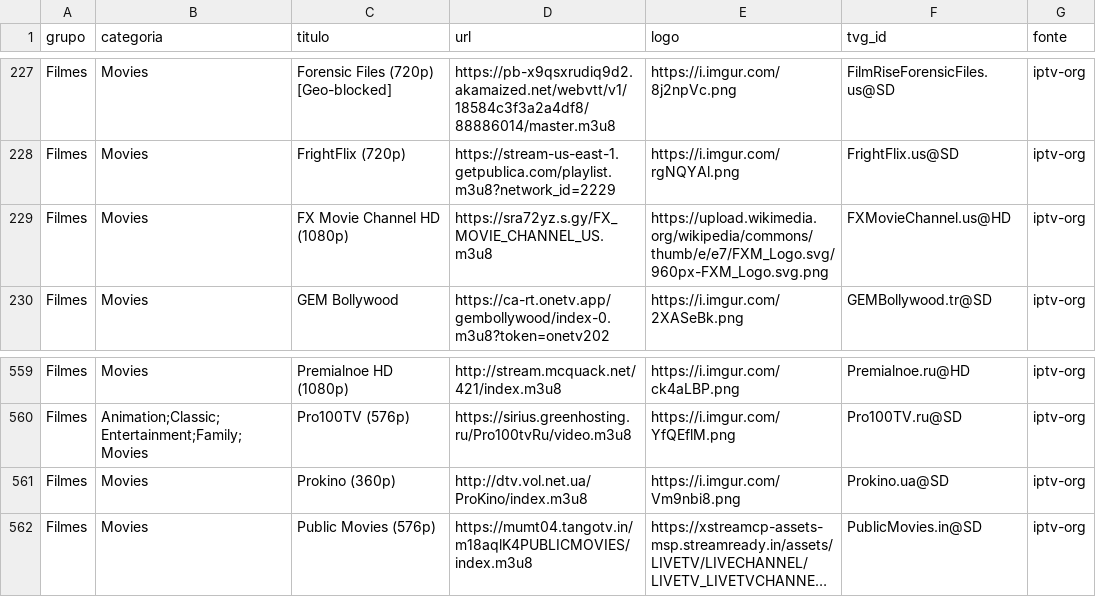
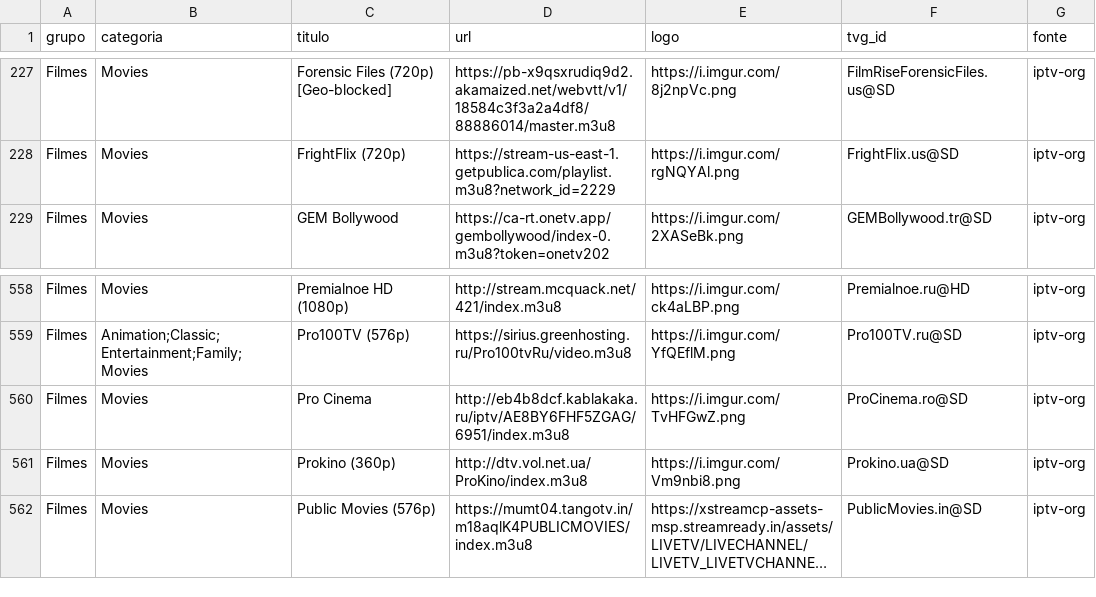
Before and after one commit to kaykewf13/animeout, a CSV file: sources/iptv_org_vod.csv, drawn as a sheet; only a part is shown, gaps mark what is left out; long unchanged cells end in …; removed rows and columns are numbered as before the commit, all else as after; the diff names each change by its address in the sheet, - before the commit and + after, or states it on an @@ line.

```diff
--- a/sources/iptv_org_vod.csv
+++ b/sources/iptv_org_vod.csv
-row 229: Filmes | Movies | FX Movie Channel HD (1080p) | https://sra72yz.s.gy/FX_MOVIE_CHANNEL_US.m3u8 | https://upload.wikimedia.org/wikipedia/commons/thumb/e/e7/FXM_Logo.svg/960px-FXM_Logo.svg.png | FXMovieChannel.us@HD | iptv-org
+row 560: Filmes | Movies | Pro Cinema | http://eb4b8dcf.kablakaka.ru/iptv/AE8BY6FHF5ZGAG/6951/index.m3u8 | https://i.imgur.com/TvHFGwZ.png | ProCinema.ro@SD | iptv-org
```
Also changed, not shown: 2 other files.
